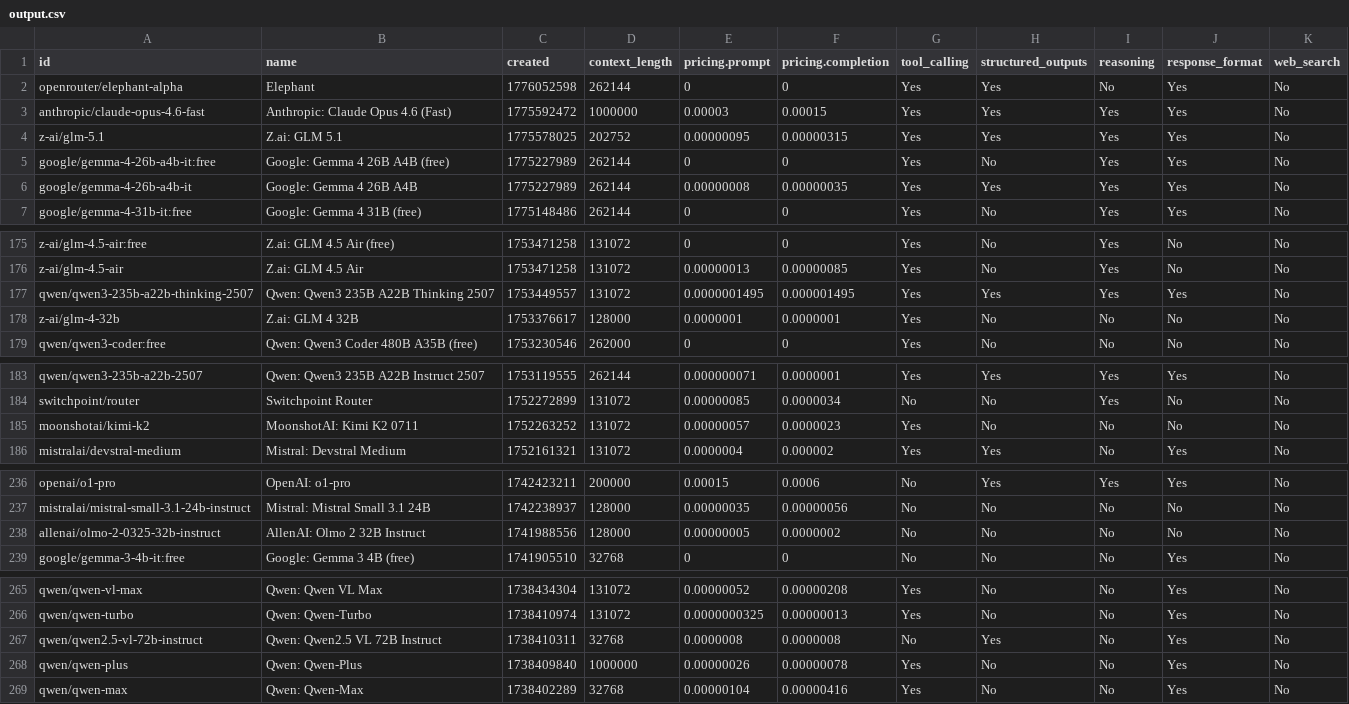
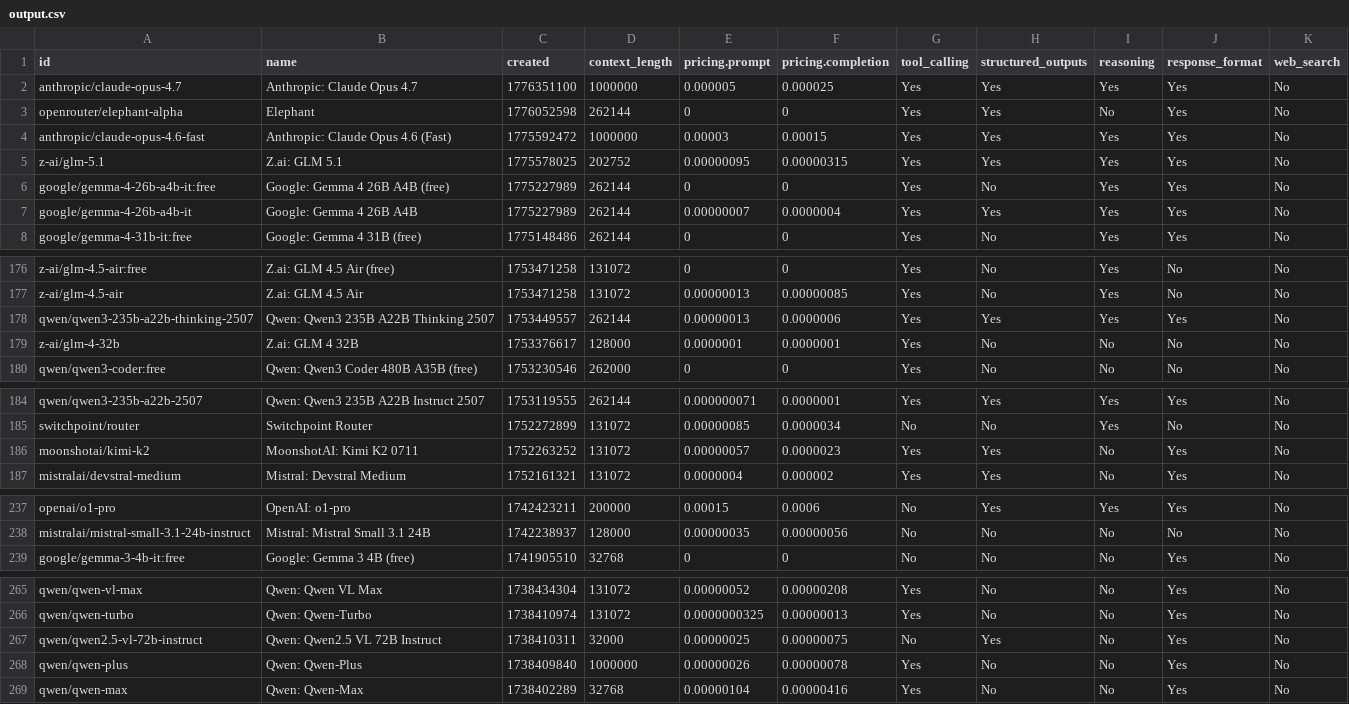
Before and after one commit to jvrck/openrouterlist, a CSV file: data/output.csv, drawn as a sheet; only a part is shown, gaps mark what is left out; the diff covers the shown part only.

```diff
--- a/data/output.csv
+++ b/data/output.csv
@@ -1,2 +1,3 @@
 id,name,created,context_length,pricing.prompt,pricing.completion,tool_calling,structured_outputs,reasoning,response_format,web_search
+"anthropic/claude-opus-4.7","Anthropic: Claude Opus 4.7",1776351100,1000000,"0.000005","0.000025","Yes","Yes","Yes","Yes","No"
 "openrouter/elephant-alpha","Elephant",1776052598,262144,"0","0","Yes","Yes","No","Yes","No"
@@ -5,3 +6,3 @@ id,name,created,context_length,pricing.prompt,pricing.completion,tool_calling,st
 "google/gemma-4-26b-a4b-it:free","Google: Gemma 4 26B A4B  (free)",1775227989,262144,"0","0","Yes","No","Yes","Yes","No"
-"google/gemma-4-26b-a4b-it","Google: Gemma 4 26B A4B ",1775227989,262144,"0.00000008","0.00000035","Yes","Yes","Yes","Yes","No"
+"google/gemma-4-26b-a4b-it","Google: Gemma 4 26B A4B ",1775227989,262144,"0.00000007","0.0000004","Yes","Yes","Yes","Yes","No"
 "google/gemma-4-31b-it:free","Google: Gemma 4 31B (free)",1775148486,262144,"0","0","Yes","No","Yes","Yes","No"
@@ -176,3 +177,3 @@ id,name,created,context_length,pricing.prompt,pricing.completion,tool_calling,st
 "z-ai/glm-4.5-air","Z.ai: GLM 4.5 Air",1753471258,131072,"0.00000013","0.00000085","Yes","No","Yes","No","No"
-"qwen/qwen3-235b-a22b-thinking-2507","Qwen: Qwen3 235B A22B Thinking 2507",1753449557,131072,"0.0000001495","0.000001495","Yes","Yes","Yes","Yes","No"
+"qwen/qwen3-235b-a22b-thinking-2507","Qwen: Qwen3 235B A22B Thinking 2507",1753449557,262144,"0.00000013","0.0000006","Yes","Yes","Yes","Yes","No"
 "z-ai/glm-4-32b","Z.ai: GLM 4 32B ",1753376617,128000,"0.0000001","0.0000001","Yes","No","No","No","No"
@@ -184,3 +185,3 @@ id,name,created,context_length,pricing.prompt,pricing.completion,tool_calling,st
 "switchpoint/router","Switchpoint Router",1752272899,131072,"0.00000085","0.0000034","No","No","Yes","No","No"
-"moonshotai/kimi-k2","MoonshotAI: Kimi K2 0711",1752263252,131072,"0.00000057","0.0000023","Yes","No","No","No","No"
+"moonshotai/kimi-k2","MoonshotAI: Kimi K2 0711",1752263252,131072,"0.00000057","0.0000023","Yes","Yes","No","Yes","No"
 "mistralai/devstral-medium","Mistral: Devstral Medium",1752161321,131072,"0.0000004","0.000002","Yes","Yes","No","Yes","No"
@@ -237,3 +238,2 @@ id,name,created,context_length,pricing.prompt,pricing.completion,tool_calling,st
 "mistralai/mistral-small-3.1-24b-instruct","Mistral: Mistral Small 3.1 24B",1742238937,128000,"0.00000035","0.00000056","No","No","No","No","No"
-"allenai/olmo-2-0325-32b-instruct","AllenAI: Olmo 2 32B Instruct",1741988556,128000,"0.00000005","0.0000002","No","No","No","No","No"
 "google/gemma-3-4b-it:free","Google: Gemma 3 4B (free)",1741905510,32768,"0","0","No","No","No","Yes","No"
@@ -266,3 +266,3 @@ id,name,created,context_length,pricing.prompt,pricing.completion,tool_calling,st
 "qwen/qwen-turbo","Qwen: Qwen-Turbo",1738410974,131072,"0.0000000325","0.00000013","Yes","No","No","Yes","No"
-"qwen/qwen2.5-vl-72b-instruct","Qwen: Qwen2.5 VL 72B Instruct",1738410311,32768,"0.0000008","0.0000008","No","Yes","No","Yes","No"
+"qwen/qwen2.5-vl-72b-instruct","Qwen: Qwen2.5 VL 72B Instruct",1738410311,32000,"0.00000025","0.00000075","No","Yes","No","Yes","No"
 "qwen/qwen-plus","Qwen: Qwen-Plus",1738409840,1000000,"0.00000026","0.00000078","Yes","No","No","Yes","No"
```
Also changed, not shown: 7 moved rows elsewhere in this file, 2 other files.
